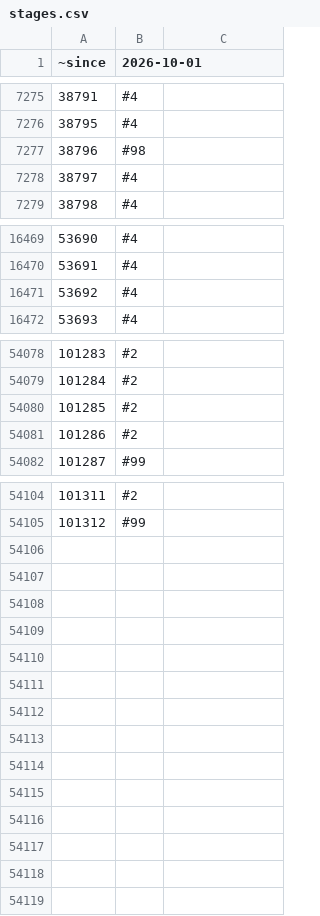
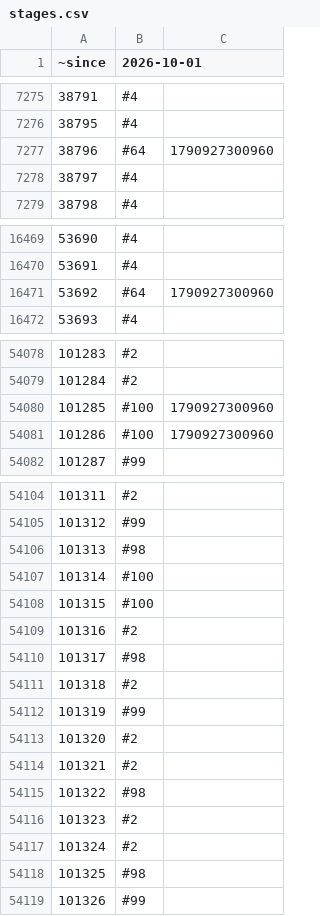
Before and after one commit to rolandteam-dev/claude-code-projects, a CSV file: battr-logs/state/stages.csv, drawn as a sheet; only a part is shown, gaps mark what is left out; the diff covers the shown part only.

```diff
--- a/battr-logs/state/stages.csv
+++ b/battr-logs/state/stages.csv
@@ -7276,3 +7276,3 @@
 38795,#4,
-38796,#98,
+38796,#64,1790927300960
 38797,#4,
@@ -16470,3 +16470,3 @@
 53691,#4,
-53692,#4,
+53692,#64,1790927300960
 53693,#4,
@@ -54079,4 +54079,4 @@
 101284,#2,
-101285,#2,
-101286,#2,
+101285,#100,1790927300960
+101286,#100,1790927300960
 101287,#99,
@@ -54105 +54105,15 @@
 101312,#99,
+101313,#98,
+101314,#100,
+101315,#100,
+101316,#2,
+101317,#98,
+101318,#2,
+101319,#99,
+101320,#2,
+101321,#2,
+101322,#98,
+101323,#2,
+101324,#2,
+101325,#98,
+101326,#99,
```
Also changed, not shown: 32 edited cells elsewhere in this file, battr-logs/comparison.csv, battr-logs/state/ownership.csv, 2 other files.
